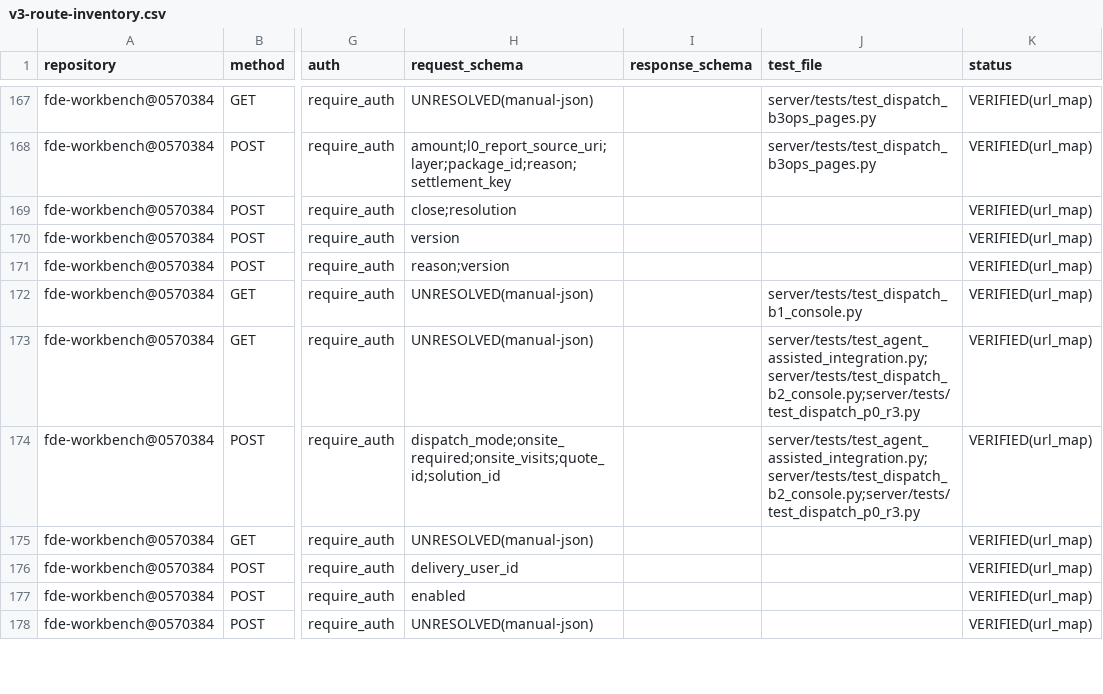
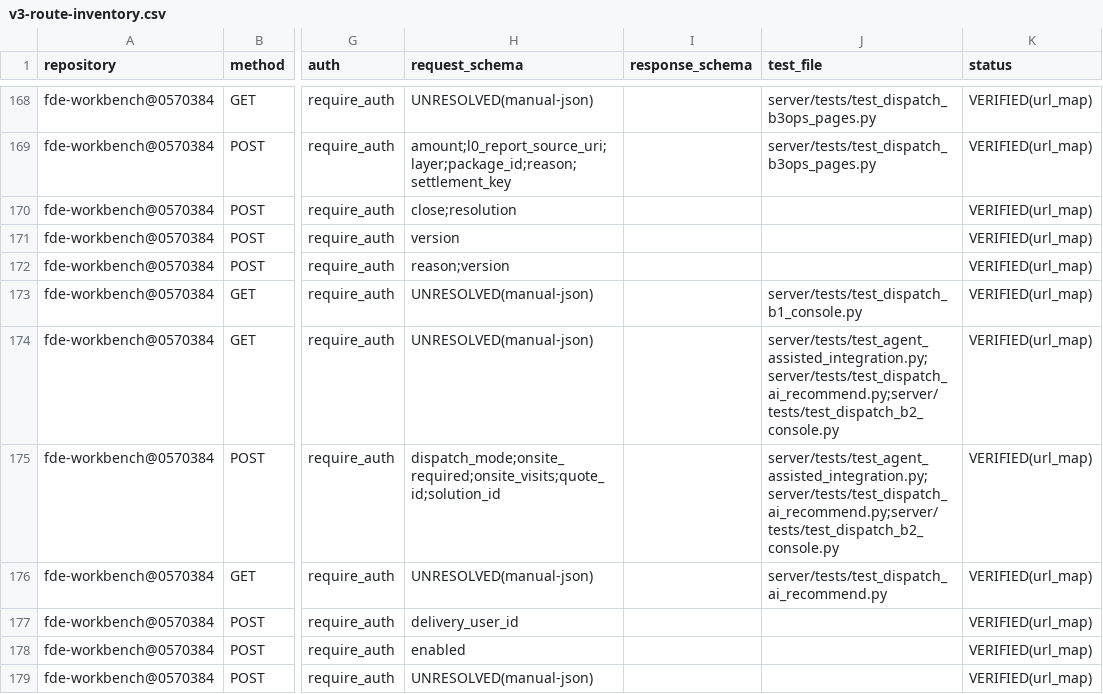
Before and after one commit to caishide/fde-workbench, a CSV file: docs/audit/v3-route-inventory.csv, drawn as a sheet; only a part is shown, gaps mark what is left out; addresses are those after the commit; the diff covers the shown part only; the diff names each change by its address in the sheet, - before the commit and + after, or states it on an @@ line.

```diff
--- a/docs/audit/v3-route-inventory.csv
+++ b/docs/audit/v3-route-inventory.csv
-J174:J175 (test_file): server/tests/test_agent_assisted_integration.py;server/tests/test_dispatch_b2_console.py;server/tests/test_dispatch_p0_r3.py
+J174:J175 (test_file): server/tests/test_agent_assisted_integration.py;server/tests/test_dispatch_ai_recommend.py;server/tests/test_dispatch_b2_console.py
-J176 (test_file): (empty)
+J176 (test_file): server/tests/test_dispatch_ai_recommend.py
```
Also changed, not shown: 3 added rows and 14 edited cells elsewhere in this file, 25 other files.
